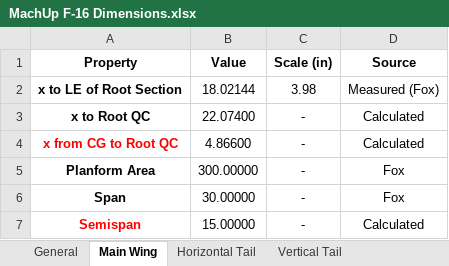
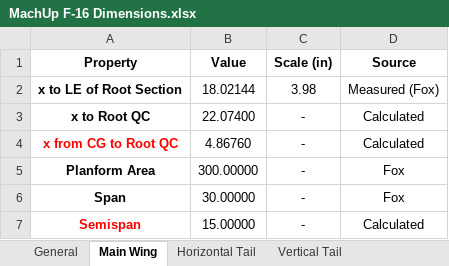
Before and after one commit to bolanderc/F-16-Aero-Database, an Excel workbook: TODatabase/MachUp F-16 Dimensions.xlsx, sheet Main Wing, drawn as a sheet; only a part is shown; values as stored, in another font and other column widths than the file's, no borders; the diff names each change by its address in the sheet, - before the commit and + after, or states it on an @@ line.

```diff
--- a/TODatabase/MachUp F-16 Dimensions.xlsx (sheet Main Wing)
+++ b/TODatabase/MachUp F-16 Dimensions.xlsx (sheet Main Wing)
-B4 (Value): 4.86600
+B4 (Value): 4.86760
```
Also changed, not shown: sheet Horizontal Tail, sheet Vertical Tail, sheet General, 3 other files.
